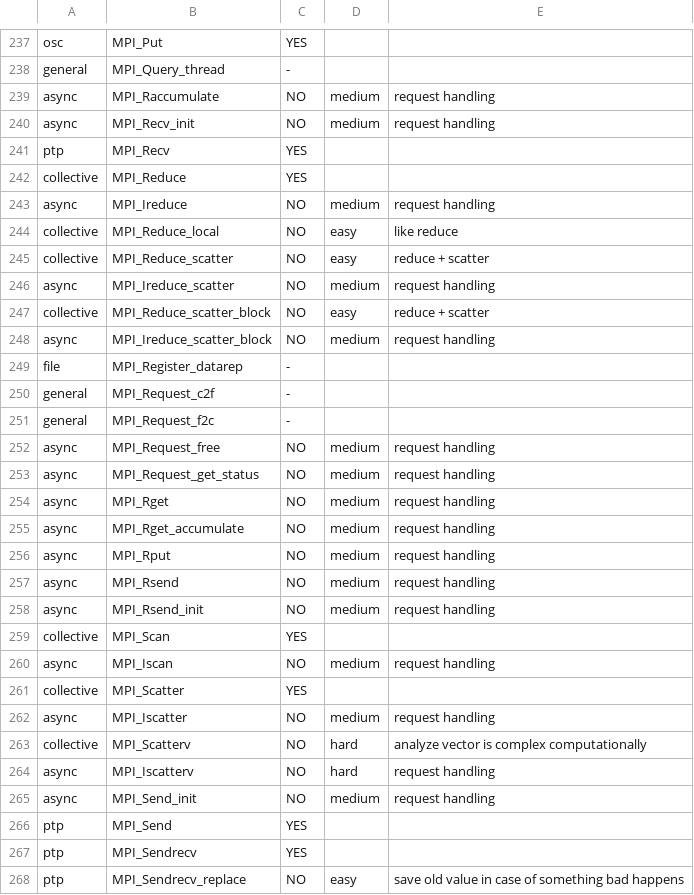
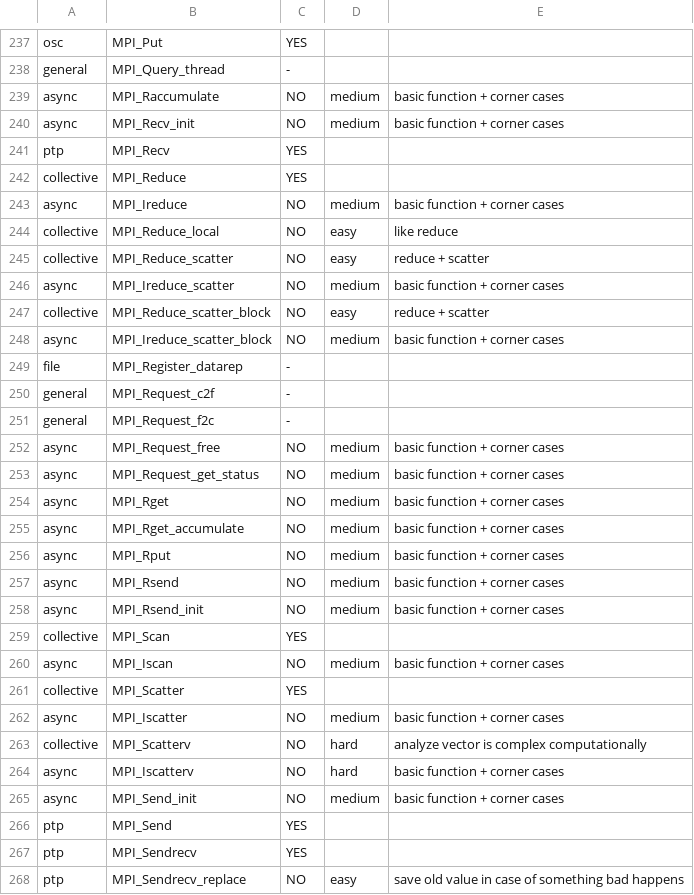
Before and after one commit to Robyroc/Legio, a CSV file: calls_support.csv, drawn as a sheet; only a part is shown, gaps mark what is left out; the diff covers the shown part only.

```diff
--- a/calls_support.csv
+++ b/calls_support.csv
@@ -238,12 +238,12 @@ osc,MPI_Put,YES,,
 general,MPI_Query_thread,-,,
-async,MPI_Raccumulate,NO,medium,request handling
-async,MPI_Recv_init,NO,medium,request handling
+async,MPI_Raccumulate,NO,medium,basic function + corner cases
+async,MPI_Recv_init,NO,medium,basic function + corner cases
 ptp,MPI_Recv,YES,,
 collective,MPI_Reduce,YES,,
-async,MPI_Ireduce,NO,medium,request handling
+async,MPI_Ireduce,NO,medium,basic function + corner cases
 collective,MPI_Reduce_local,NO,easy,like reduce
 collective,MPI_Reduce_scatter,NO,easy,reduce + scatter
-async,MPI_Ireduce_scatter,NO,medium,request handling
+async,MPI_Ireduce_scatter,NO,medium,basic function + corner cases
 collective,MPI_Reduce_scatter_block,NO,easy,reduce + scatter
-async,MPI_Ireduce_scatter_block,NO,medium,request handling
+async,MPI_Ireduce_scatter_block,NO,medium,basic function + corner cases
 file,MPI_Register_datarep,-,,
@@ -251,16 +251,16 @@ general,MPI_Request_c2f,-,,
 general,MPI_Request_f2c,-,,
-async,MPI_Request_free,NO,medium,request handling
-async,MPI_Request_get_status,NO,medium,request handling
-async,MPI_Rget,NO,medium,request handling
-async,MPI_Rget_accumulate,NO,medium,request handling
-async,MPI_Rput,NO,medium,request handling
-async,MPI_Rsend,NO,medium,request handling
-async,MPI_Rsend_init,NO,medium,request handling
+async,MPI_Request_free,NO,medium,basic function + corner cases
+async,MPI_Request_get_status,NO,medium,basic function + corner cases
+async,MPI_Rget,NO,medium,basic function + corner cases
+async,MPI_Rget_accumulate,NO,medium,basic function + corner cases
+async,MPI_Rput,NO,medium,basic function + corner cases
+async,MPI_Rsend,NO,medium,basic function + corner cases
+async,MPI_Rsend_init,NO,medium,basic function + corner cases
 collective,MPI_Scan,YES,,
-async,MPI_Iscan,NO,medium,request handling
+async,MPI_Iscan,NO,medium,basic function + corner cases
 collective,MPI_Scatter,YES,,
-async,MPI_Iscatter,NO,medium,request handling
+async,MPI_Iscatter,NO,medium,basic function + corner cases
 collective,MPI_Scatterv,NO,hard,analyze vector is complex computationally
-async,MPI_Iscatterv,NO,hard,request handling
-async,MPI_Send_init,NO,medium,request handling
+async,MPI_Iscatterv,NO,hard,basic function + corner cases
+async,MPI_Send_init,NO,medium,basic function + corner cases
 ptp,MPI_Send,YES,,
```
Also changed, not shown: 78 edited cells elsewhere in this file, 15 other files.
